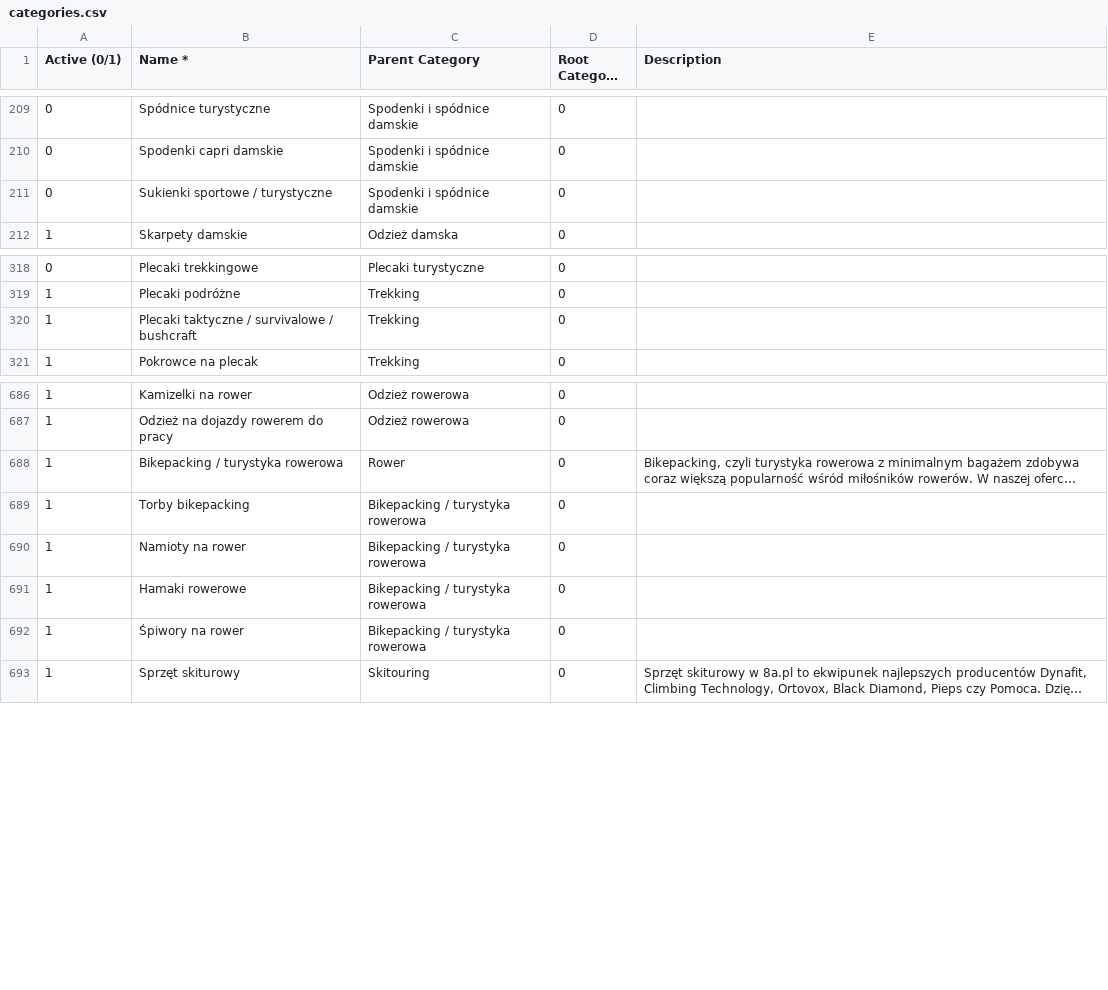
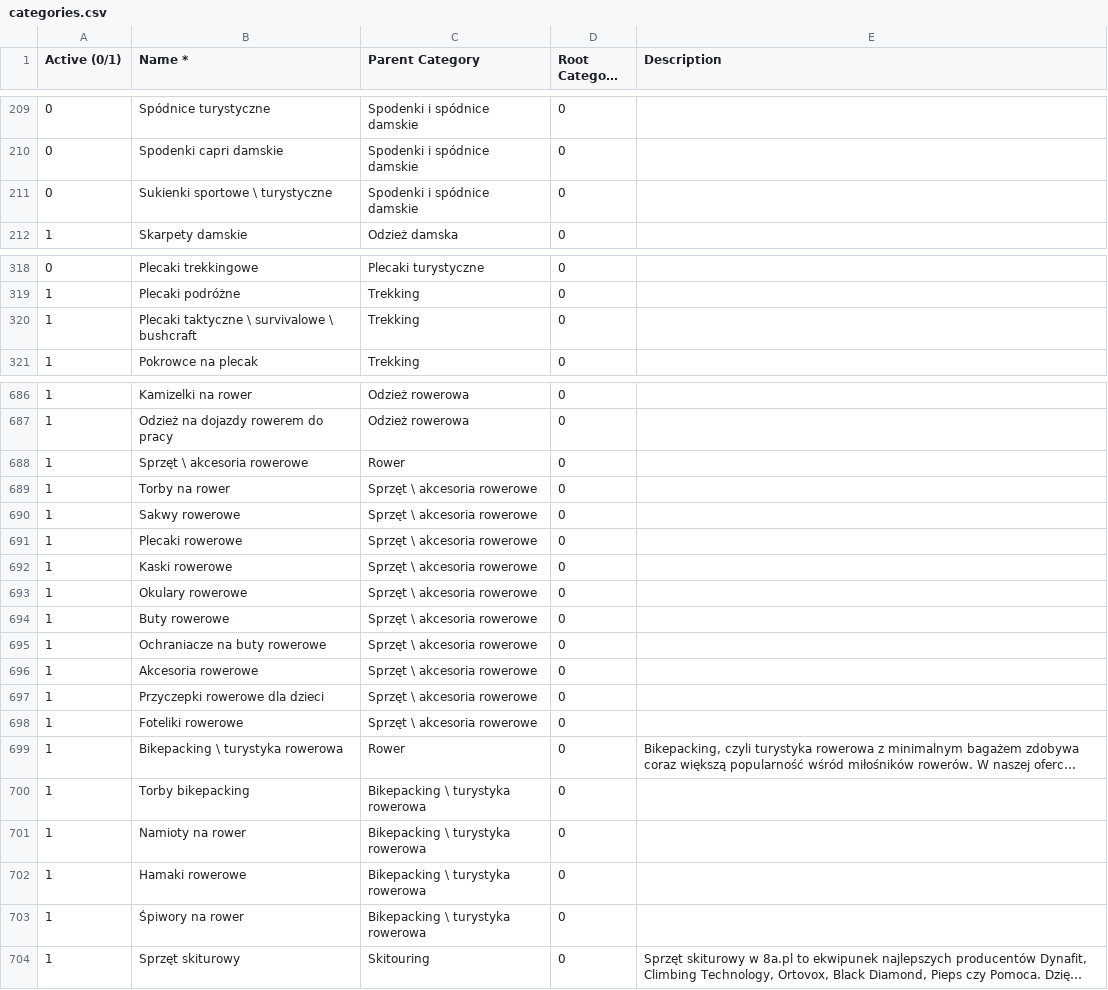
Before and after one commit to PR0TEX/PeakyMountains, a CSV file: data/categories.csv, drawn as a sheet; only a part is shown, gaps mark what is left out; long unchanged cells end in …; addresses are those after the commit; the diff covers the shown part only; the diff names each change by its address in the sheet, - before the commit and + after, or states it on an @@ line.

```diff
--- a/data/categories.csv
+++ b/data/categories.csv
-B211 (Name *): Sukienki sportowe / turystyczne
+B211 (Name *): Sukienki sportowe \ turystyczne
-B320 (Name *): Plecaki taktyczne / survivalowe / bushcraft
+B320 (Name *): Plecaki taktyczne \ survivalowe \ bushcraft
+row 688: 1 | Sprzęt \ akcesoria rowerowe | Rower | 0
+row 689: 1 | Torby na rower | Sprzęt \ akcesoria rowerowe | 0
+row 690: 1 | Sakwy rowerowe | Sprzęt \ akcesoria rowerowe | 0
+row 691: 1 | Plecaki rowerowe | Sprzęt \ akcesoria rowerowe | 0
+row 692: 1 | Kaski rowerowe | Sprzęt \ akcesoria rowerowe | 0
+row 693: 1 | Okulary rowerowe | Sprzęt \ akcesoria rowerowe | 0
+row 694: 1 | Buty rowerowe | Sprzęt \ akcesoria rowerowe | 0
+row 695: 1 | Ochraniacze na buty rowerowe | Sprzęt \ akcesoria rowerowe | 0
+row 696: 1 | Akcesoria rowerowe | Sprzęt \ akcesoria rowerowe | 0
+row 697: 1 | Przyczepki rowerowe dla dzieci | Sprzęt \ akcesoria rowerowe | 0
+row 698: 1 | Foteliki rowerowe | Sprzęt \ akcesoria rowerowe | 0
-B699 (Name *): Bikepacking / turystyka rowerowa
+B699 (Name *): Bikepacking \ turystyka rowerowa
-C700:C703 (Parent Category): Bikepacking / turystyka rowerowa
+C700:C703 (Parent Category): Bikepacking \ turystyka rowerowa
```
Also changed, not shown: 6 added rows, 12 removed rows and 23 edited cells elsewhere in this file, 4 other files.
